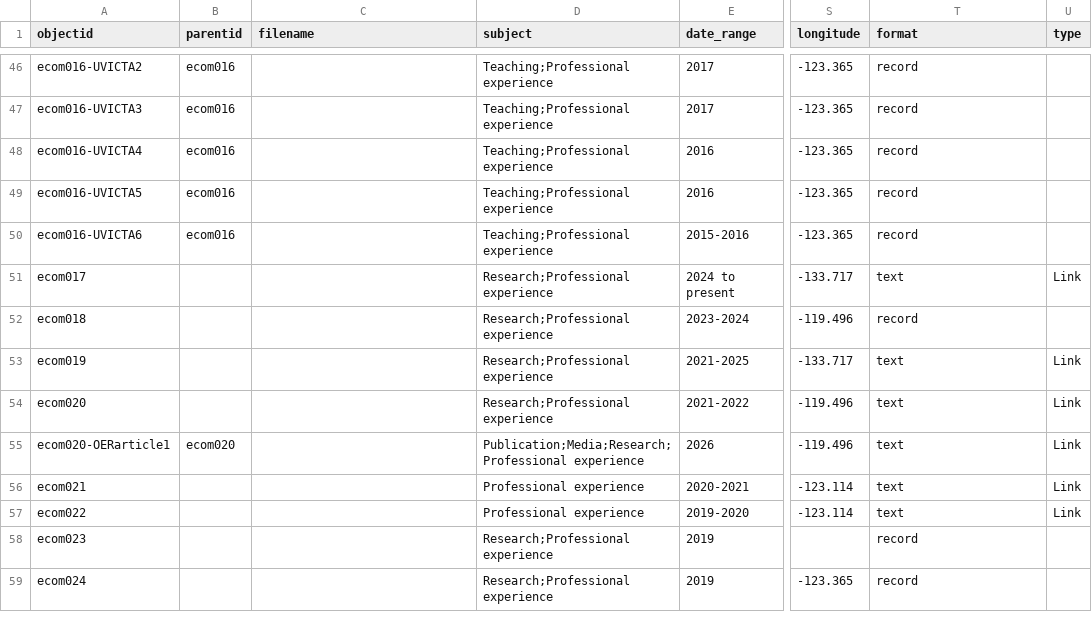
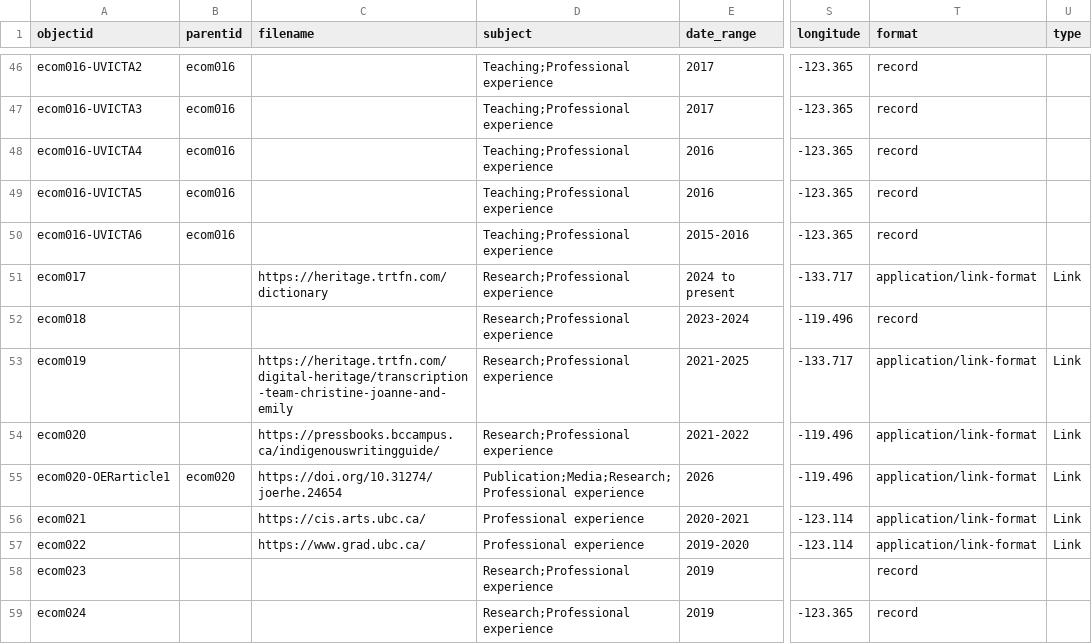
Before and after one commit to emilycomeau/media-cv, a CSV file: _data/ecomeau-cbcv-site.csv, drawn as a sheet; only a part is shown, gaps mark what is left out; the diff covers the shown part only; the diff names each change by its address in the sheet, - before the commit and + after, or states it on an @@ line.

Commit message:
Update metadata with corrected formats
Also corrected double nested objects and added links to filename field

```diff
--- a/_data/ecomeau-cbcv-site.csv
+++ b/_data/ecomeau-cbcv-site.csv
-C51 (filename): (empty)
+C51 (filename): https://heritage.trtfn.com/dictionary
-T51 (format): text
+T51 (format): application/link-format
-C53 (filename): (empty)
+C53 (filename): https://heritage.trtfn.com/digital-heritage/transcription-team-christine-joanne-and-emily
-T53:T57 (format): text
+T53:T57 (format): application/link-format
-C54 (filename): (empty)
+C54 (filename): https://pressbooks.bccampus.ca/indigenouswritingguide/
-C55 (filename): (empty)
+C55 (filename): https://doi.org/10.31274/joerhe.24654
-C56 (filename): (empty)
+C56 (filename): https://cis.arts.ubc.ca/
-C57 (filename): (empty)
+C57 (filename): https://www.grad.ubc.ca/
```
Also changed, not shown: 49 edited cells elsewhere in this file.
